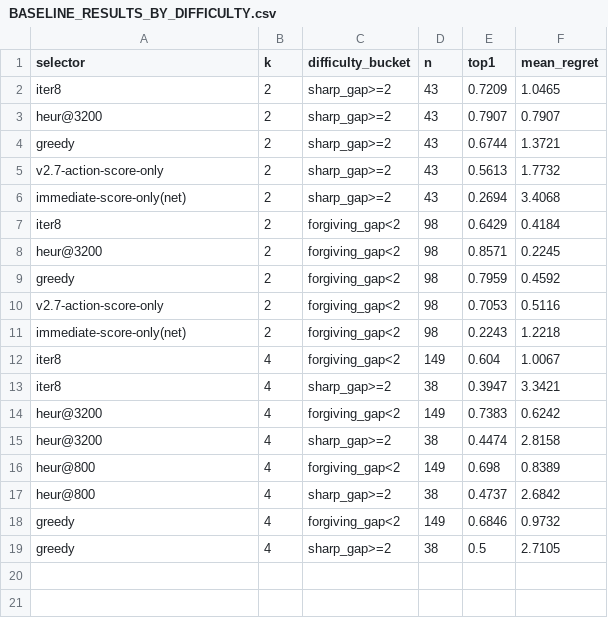
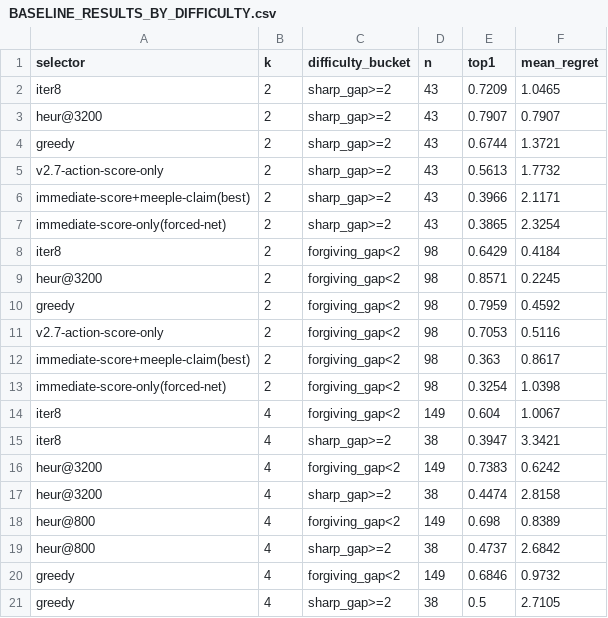
Before and after one commit to dentaljosh/carcassone, a CSV file: measurement/pre_tool_audit/BASELINE_RESULTS_BY_DIFFICULTY.csv, drawn as a sheet.

```diff
--- a/measurement/pre_tool_audit/BASELINE_RESULTS_BY_DIFFICULTY.csv
+++ b/measurement/pre_tool_audit/BASELINE_RESULTS_BY_DIFFICULTY.csv
@@ -5,3 +5,4 @@ greedy,2,sharp_gap>=2,43,0.6744,1.3721
 v2.7-action-score-only,2,sharp_gap>=2,43,0.5613,1.7732
-immediate-score-only(net),2,sharp_gap>=2,43,0.2694,3.4068
+immediate-score+meeple-claim(best),2,sharp_gap>=2,43,0.3966,2.1171
+immediate-score-only(forced-net),2,sharp_gap>=2,43,0.3865,2.3254
 iter8,2,forgiving_gap<2,98,0.6429,0.4184
@@ -10,3 +11,4 @@ greedy,2,forgiving_gap<2,98,0.7959,0.4592
 v2.7-action-score-only,2,forgiving_gap<2,98,0.7053,0.5116
-immediate-score-only(net),2,forgiving_gap<2,98,0.2243,1.2218
+immediate-score+meeple-claim(best),2,forgiving_gap<2,98,0.363,0.8617
+immediate-score-only(forced-net),2,forgiving_gap<2,98,0.3254,1.0398
 iter8,4,forgiving_gap<2,149,0.604,1.0067
```
Also changed, not shown: measurement/pre_tool_audit/BASELINE_RESULTS.csv, measurement/pre_tool_audit/DISAGREEMENT_CATEGORIES.csv, 7 other files.
